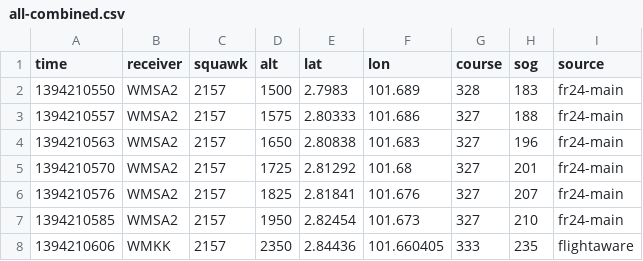
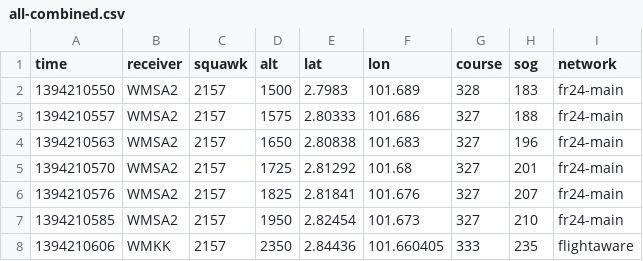
Before and after one commit to sladen/inmarsat-9m-mro, a CSV file: ads-b/all-combined.csv, drawn as a sheet; only a part is shown.

Commit message:
"source"->"network"

```diff
--- a/ads-b/all-combined.csv
+++ b/ads-b/all-combined.csv
@@ -1,2 +1,2 @@
-time,receiver,squawk,alt,lat,lon,course,sog,source
+time,receiver,squawk,alt,lat,lon,course,sog,network
 1394210550,WMSA2,2157,1500,2.7983,101.689,328,183,fr24-main
```
Also changed, not shown: 1 other file.
